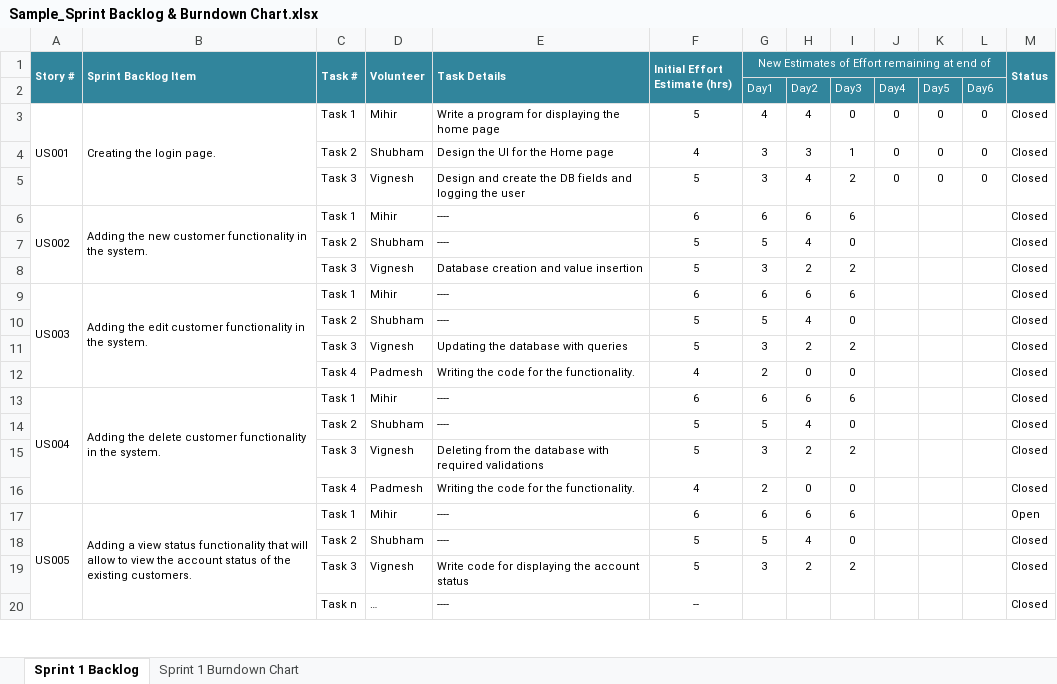
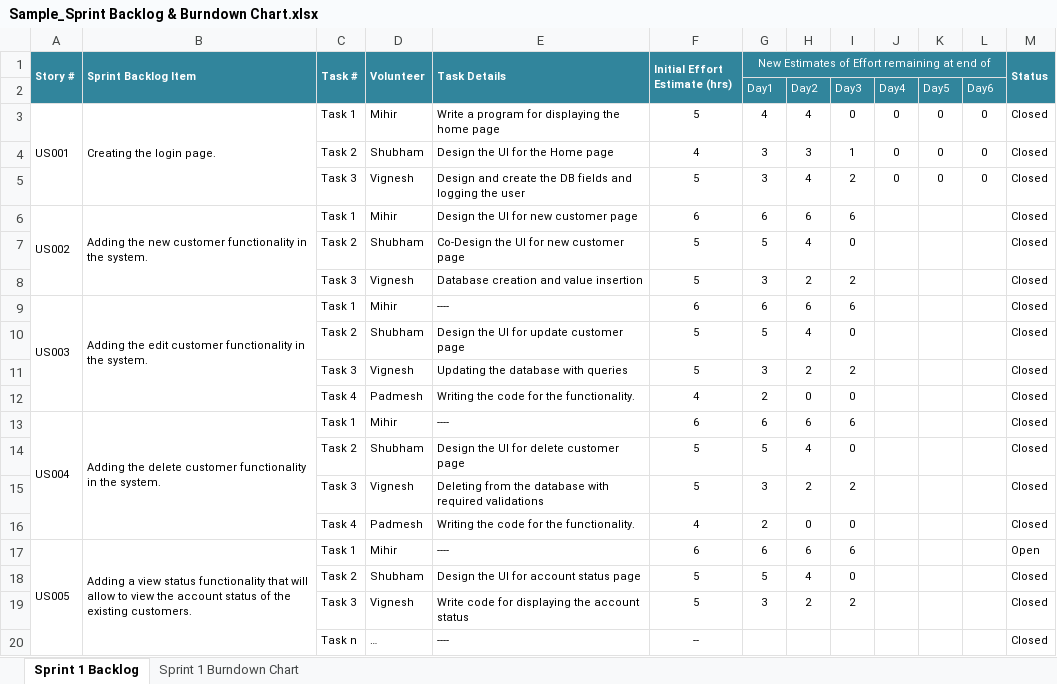
Before and after one commit to 216vignesh/Retail-Banking, an Excel workbook: Sample_Sprint Backlog & Burndown Chart.xlsx, sheet Sprint 1 Backlog, drawn as a sheet; only a part is shown; values as stored, in another font and other column widths than the file's, no borders; the diff covers the shown part only; the diff names each change by its address in the sheet, - before the commit and + after, or states it on an @@ line.

Commit message:
Sprint Backlog Added

```diff
--- a/Sample_Sprint Backlog & Burndown Chart.xlsx (sheet Sprint 1 Backlog)
+++ b/Sample_Sprint Backlog & Burndown Chart.xlsx (sheet Sprint 1 Backlog)
-E6 (Task Details): ----
+E6 (Task Details): Design the UI for new customer page
-E7 (Task Details): ----
+E7 (Task Details): Co-Design the UI for new customer page
-E10 (Task Details): ----
+E10 (Task Details): Design the UI for update customer page
-E14 (Task Details): ----
+E14 (Task Details): Design the UI for delete customer page
-E18 (Task Details): ----
+E18 (Task Details): Design the UI for account status page
```
Also changed, not shown: 16 edited cells elsewhere in this sheet.
